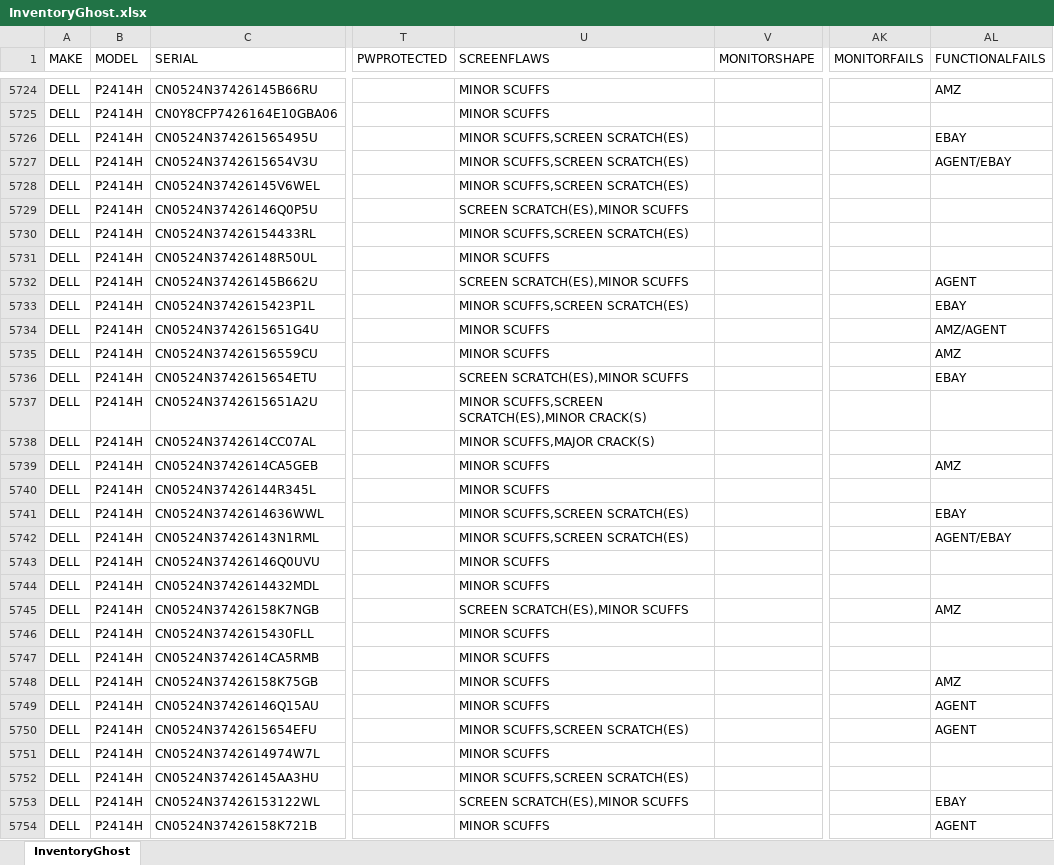
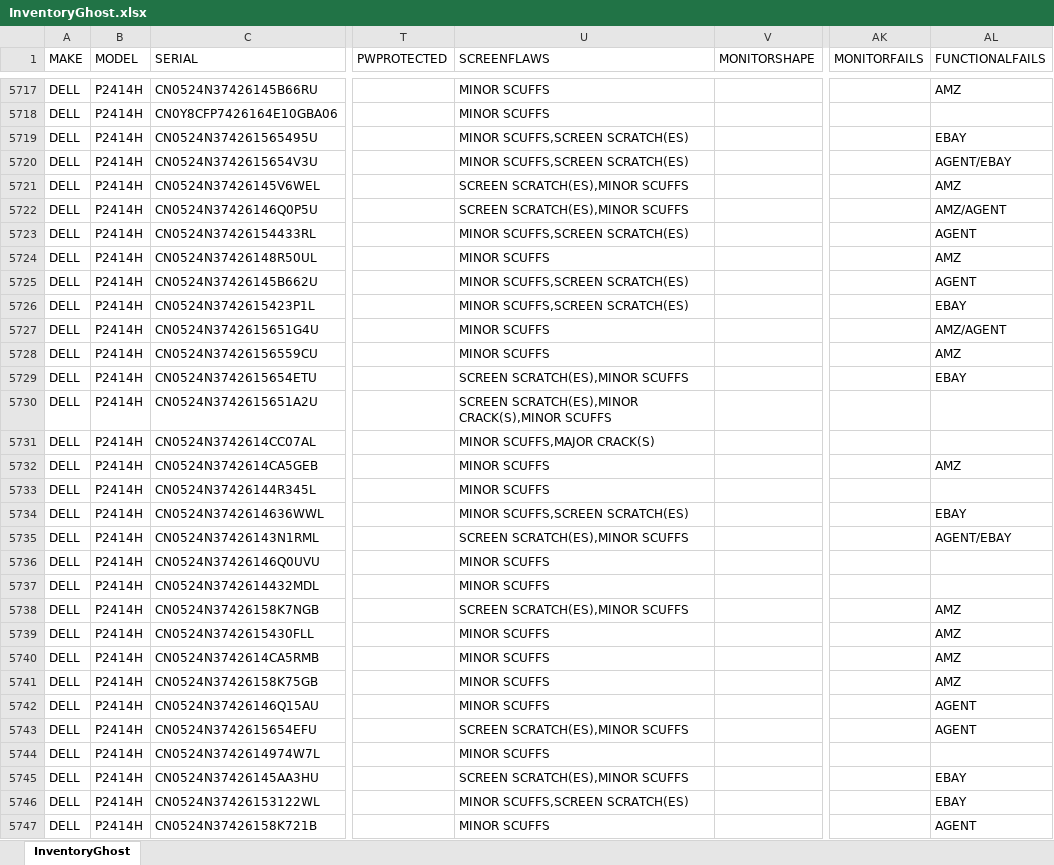
Before and after one commit to Mediocre-Software/Ghostwriter, an Excel workbook: InventoryGhost.xlsx, sheet InventoryGhost, drawn as a sheet; only a part is shown, gaps mark what is left out; values as stored, in another font and other column widths than the file's, no borders; addresses are those after the commit; the diff covers the shown part only; the diff names each change by its address in the sheet, - before the commit and + after, or states it on an @@ line.

```diff
--- a/InventoryGhost.xlsx (sheet InventoryGhost)
+++ b/InventoryGhost.xlsx (sheet InventoryGhost)
-U5721 (SCREENFLAWS): MINOR SCUFFS,SCREEN SCRATCH(ES)
+U5721 (SCREENFLAWS): SCREEN SCRATCH(ES),MINOR SCUFFS
-AL5721 (FUNCTIONALFAILS): (empty)
+AL5721 (FUNCTIONALFAILS): AMZ
-AL5722 (FUNCTIONALFAILS): (empty)
+AL5722 (FUNCTIONALFAILS): AMZ/AGENT
-AL5723 (FUNCTIONALFAILS): (empty)
+AL5723 (FUNCTIONALFAILS): AGENT
-AL5724 (FUNCTIONALFAILS): (empty)
+AL5724 (FUNCTIONALFAILS): AMZ
-U5725 (SCREENFLAWS): SCREEN SCRATCH(ES),MINOR SCUFFS
+U5725 (SCREENFLAWS): MINOR SCUFFS,SCREEN SCRATCH(ES)
-U5730 (SCREENFLAWS): MINOR SCUFFS,SCREEN SCRATCH(ES),MINOR CRACK(S)
+U5730 (SCREENFLAWS): SCREEN SCRATCH(ES),MINOR CRACK(S),MINOR SCUFFS
-U5735 (SCREENFLAWS): MINOR SCUFFS,SCREEN SCRATCH(ES)
+U5735 (SCREENFLAWS): SCREEN SCRATCH(ES),MINOR SCUFFS
-AL5739:AL5740 (FUNCTIONALFAILS): (empty)
+AL5739:AL5740 (FUNCTIONALFAILS): AMZ
-U5743 (SCREENFLAWS): MINOR SCUFFS,SCREEN SCRATCH(ES)
+U5743 (SCREENFLAWS): SCREEN SCRATCH(ES),MINOR SCUFFS
-U5745 (SCREENFLAWS): MINOR SCUFFS,SCREEN SCRATCH(ES)
+U5745 (SCREENFLAWS): SCREEN SCRATCH(ES),MINOR SCUFFS
-AL5745 (FUNCTIONALFAILS): (empty)
+AL5745 (FUNCTIONALFAILS): EBAY
-U5746 (SCREENFLAWS): SCREEN SCRATCH(ES),MINOR SCUFFS
+U5746 (SCREENFLAWS): MINOR SCUFFS,SCREEN SCRATCH(ES)
```
Also changed, not shown: 56 added rows, 39 removed rows and 389 edited cells elsewhere in this sheet.
